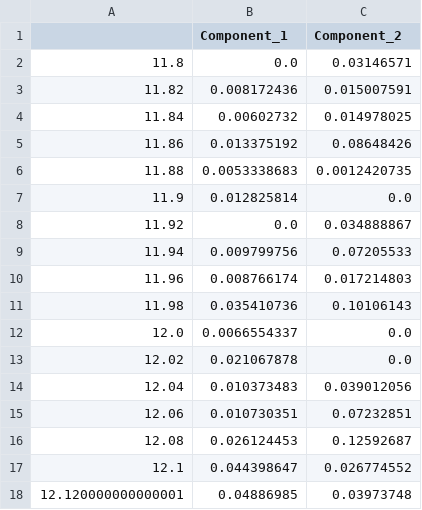
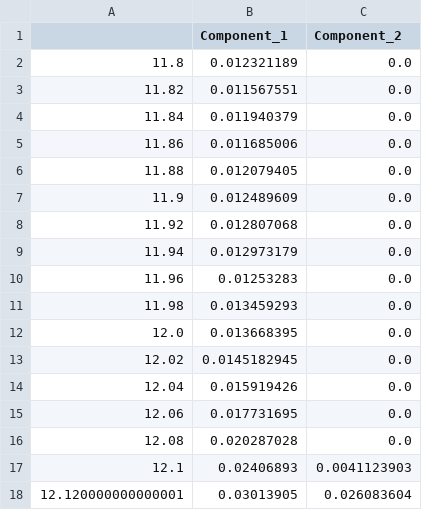
Before and after one commit to DamianPiuselli/petn_parafac, a CSV file: notebooks/chroma/experiments/solidago/resolved_chromatograms.csv, drawn as a sheet; only a part is shown; the diff covers the shown part only.

Commit message:
running some more experiments with manual tunning

```diff
--- a/notebooks/chroma/experiments/solidago/resolved_chromatograms.csv
+++ b/notebooks/chroma/experiments/solidago/resolved_chromatograms.csv
@@ -1,18 +1,18 @@
 ,Component_1,Component_2
-11.8,0.0,0.03146571
-11.82,0.008172436,0.015007591
-11.84,0.00602732,0.014978025
-11.86,0.013375192,0.08648426
-11.88,0.0053338683,0.0012420735
-11.9,0.012825814,0.0
-11.92,0.0,0.034888867
-11.94,0.009799756,0.07205533
-11.96,0.008766174,0.017214803
-11.98,0.035410736,0.10106143
-12.0,0.0066554337,0.0
-12.02,0.021067878,0.0
-12.04,0.010373483,0.039012056
-12.06,0.010730351,0.07232851
-12.08,0.026124453,0.12592687
-12.1,0.044398647,0.026774552
-12.120000000000001,0.04886985,0.03973748
+11.8,0.012321189,0.0
+11.82,0.011567551,0.0
+11.84,0.011940379,0.0
+11.86,0.011685006,0.0
+11.88,0.012079405,0.0
+11.9,0.012489609,0.0
+11.92,0.012807068,0.0
+11.94,0.012973179,0.0
+11.96,0.01253283,0.0
+11.98,0.013459293,0.0
+12.0,0.013668395,0.0
+12.02,0.0145182945,0.0
+12.04,0.015919426,0.0
+12.06,0.017731695,0.0
+12.08,0.020287028,0.0
+12.1,0.02406893,0.0041123903
+12.120000000000001,0.03013905,0.026083604
```
Also changed, not shown: 88 edited cells elsewhere in this file, notebooks/chroma/experiments/solidago/resolved_spectra.csv, 7 other files.
